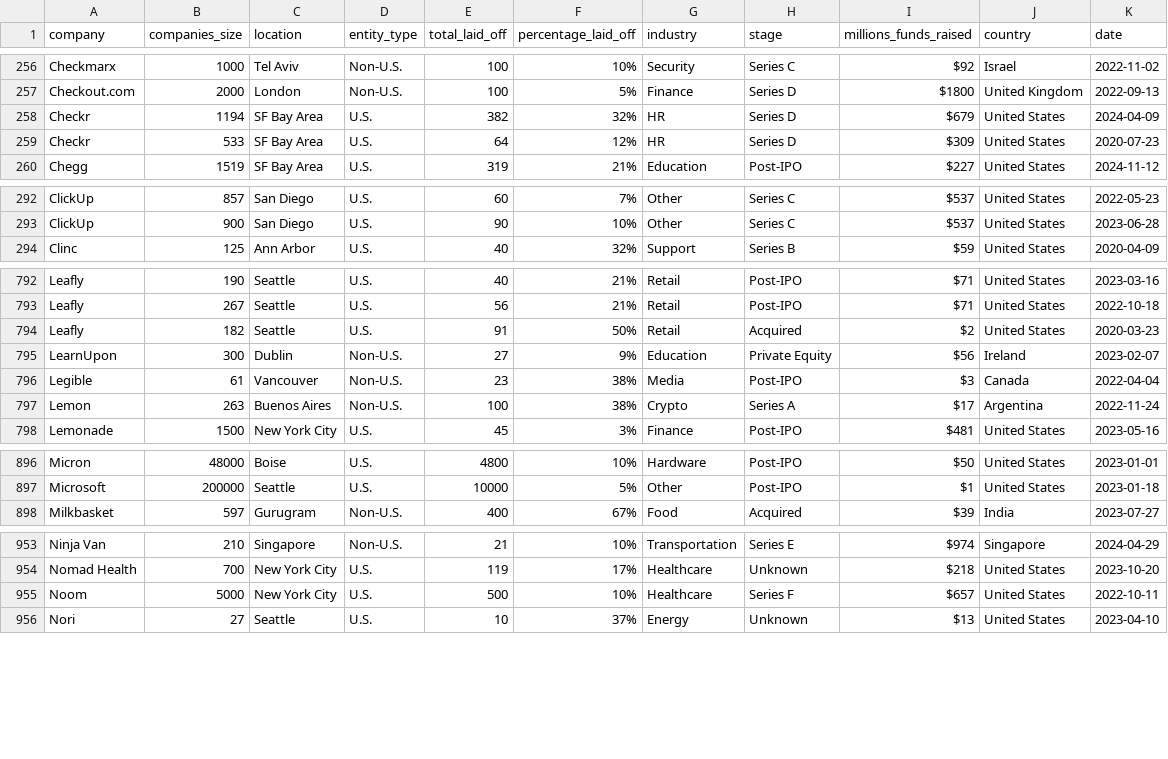
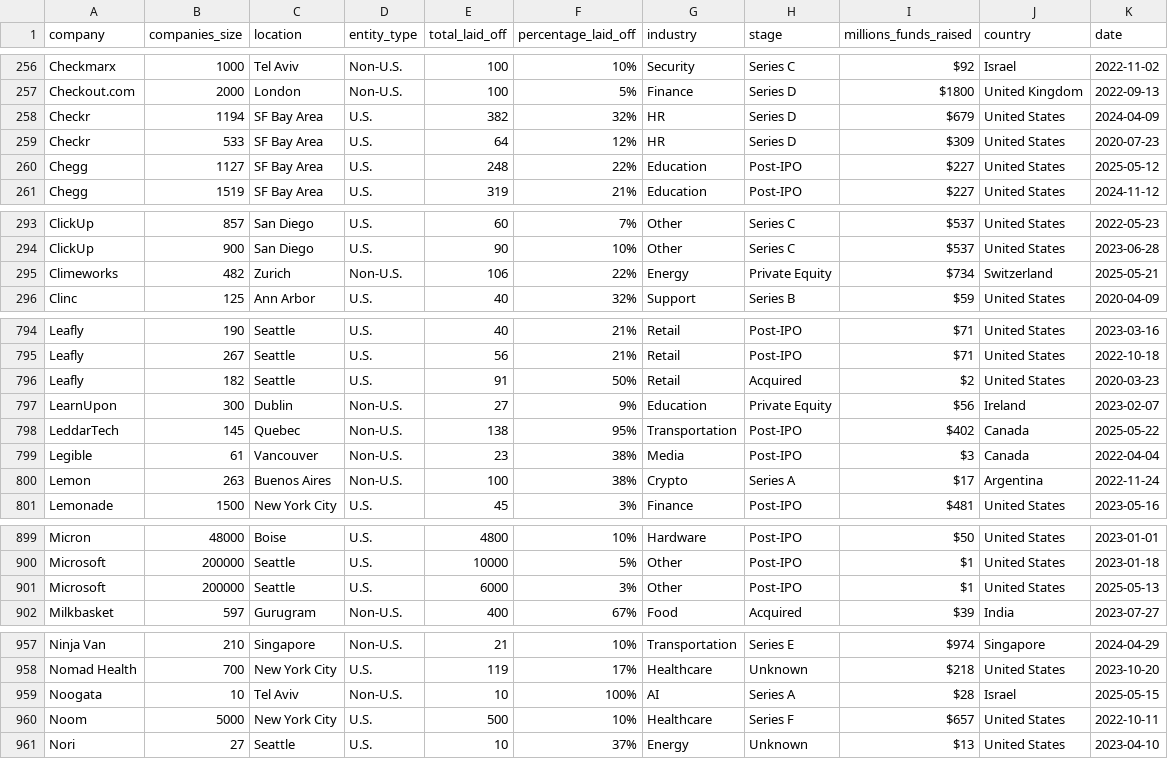
Before and after one commit to RedDragon30/Data_Analysis_Portfolio_Projects, a CSV file: SQL Portfolio Projects/data/preprocessed data/layoffs_staging.csv, drawn as a sheet; only a part is shown, gaps mark what is left out; the diff covers the shown part only; the diff names each change by its address in the sheet, - before the commit and + after, or states it on an @@ line.

```diff
--- a/SQL Portfolio Projects/data/preprocessed data/layoffs_staging.csv
+++ b/SQL Portfolio Projects/data/preprocessed data/layoffs_staging.csv
+row 260: Chegg | 1127 | SF Bay Area | U.S. | 248 | 22% | Education | Post-IPO | $227 | United States | 2025-05-12
+row 295: Climeworks | 482 | Zurich | Non-U.S. | 106 | 22% | Energy | Private Equity | $734 | Switzerland | 2025-05-21
+row 798: LeddarTech | 145 | Quebec | Non-U.S. | 138 | 95% | Transportation | Post-IPO | $402 | Canada | 2025-05-22
+row 901: Microsoft | 200000 | Seattle | U.S. | 6000 | 3% | Other | Post-IPO | $1 | United States | 2025-05-13
+row 959: Noogata | 10 | Tel Aviv | Non-U.S. | 10 | 100% | AI | Series A | $28 | Israel | 2025-05-15
```
Also changed, not shown: 1 added row elsewhere in this file, 3 other files.
